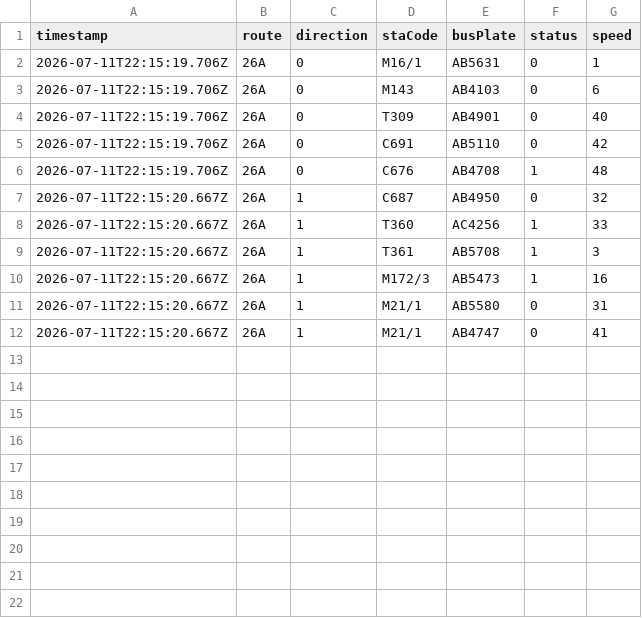
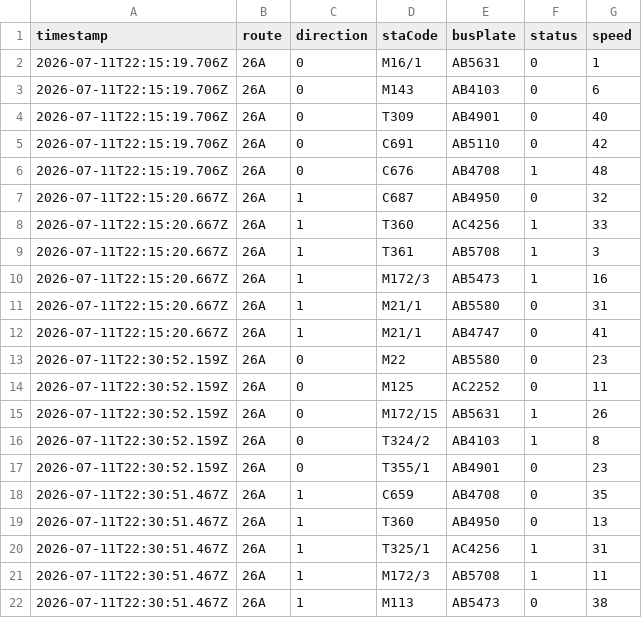
Before and after one commit to ChiHin-Lio/macau-bus-data, a CSV file: raw_logs/26A.csv, drawn as a sheet.

Commit message:
scraper: update 26A.csv via Cloudflare Worker

```diff
--- a/raw_logs/26A.csv
+++ b/raw_logs/26A.csv
@@ -12 +12,11 @@ timestamp,route,direction,staCode,busPlate,status,speed
 2026-07-11T22:15:20.667Z,26A,1,M21/1,AB4747,0,41
+2026-07-11T22:30:52.159Z,26A,0,M22,AB5580,0,23
+2026-07-11T22:30:52.159Z,26A,0,M125,AC2252,0,11
+2026-07-11T22:30:52.159Z,26A,0,M172/15,AB5631,1,26
+2026-07-11T22:30:52.159Z,26A,0,T324/2,AB4103,1,8
+2026-07-11T22:30:52.159Z,26A,0,T355/1,AB4901,0,23
+2026-07-11T22:30:51.467Z,26A,1,C659,AB4708,0,35
+2026-07-11T22:30:51.467Z,26A,1,T360,AB4950,0,13
+2026-07-11T22:30:51.467Z,26A,1,T325/1,AC4256,1,31
+2026-07-11T22:30:51.467Z,26A,1,M172/3,AB5708,1,11
+2026-07-11T22:30:51.467Z,26A,1,M113,AB5473,0,38
```
